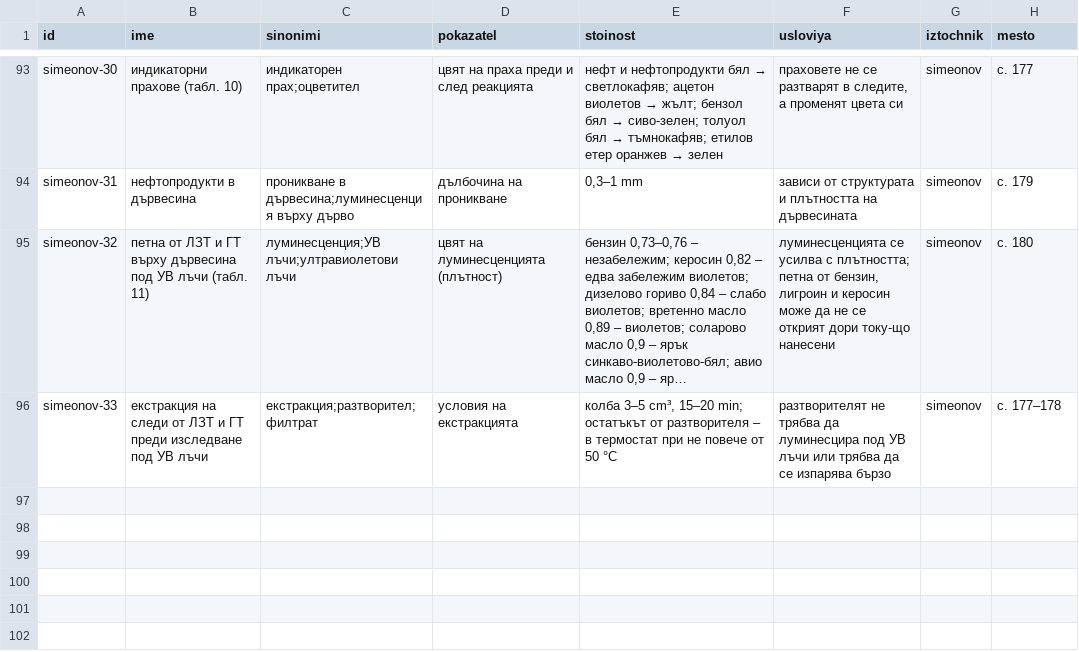
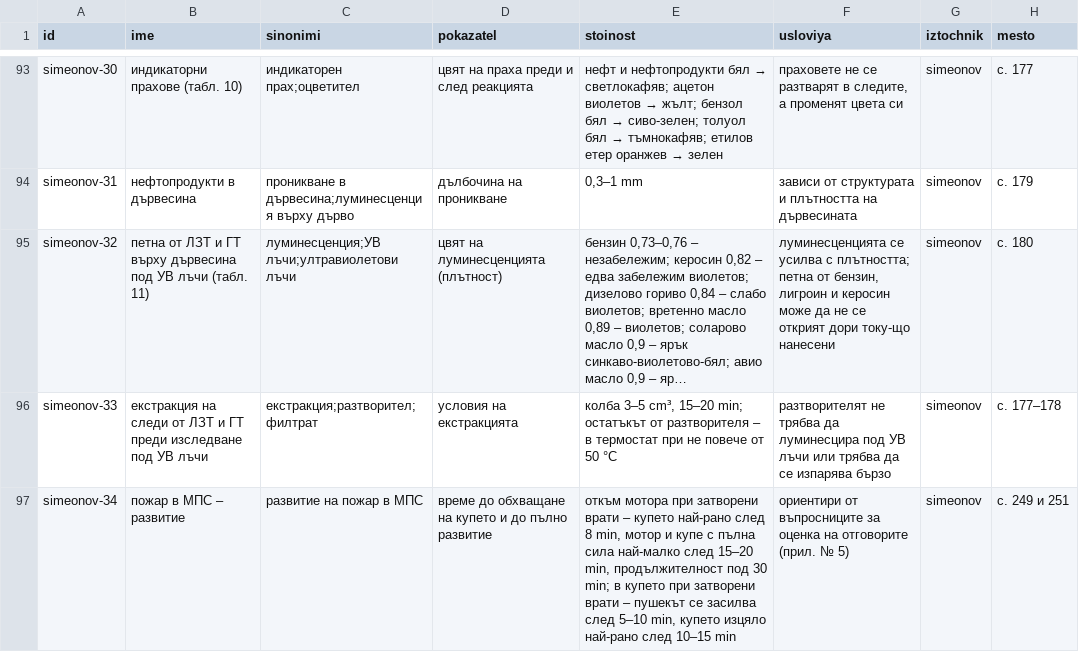
Before and after one commit to plamen911/fire-service-skills, a CSV file: plugins/fire-service/shared/svoistva/literatura.csv, drawn as a sheet; only a part is shown, gaps mark what is left out; long unchanged cells end in …; the diff names each change by its address in the sheet, - before the commit and + after, or states it on an @@ line.

Commit message:
2.22.19: Симеонов – приложенията (протокол, цигара, въпросници за МПС)

```diff
--- a/plugins/fire-service/shared/svoistva/literatura.csv
+++ b/plugins/fire-service/shared/svoistva/literatura.csv
+row 97: simeonov-34 | пожар в МПС – развитие | развитие на пожар в МПС | време до обхващане на купето и до пълно развитие | откъм мотора при затворени врати – купето най-рано след 8 min, мотор и купе с пълна сила най-малко след 15–20 min, продължителност под 30 min; в купето при затворени врати – пушекът се засилва след 5–10 min, купето изцяло най-рано след 10–15 min | ориентири от въпросниците за оценка на отговорите (прил. № 5) | simeonov | с. 249 и 251
```
Also changed, not shown: plugins/fire-service/skills/eptz/_shared/svoistva/literatura.csv, plugins/fire-service/skills/grafik-dezhurstva/_shared/svoistva/literatura.csv, 19 other files.
